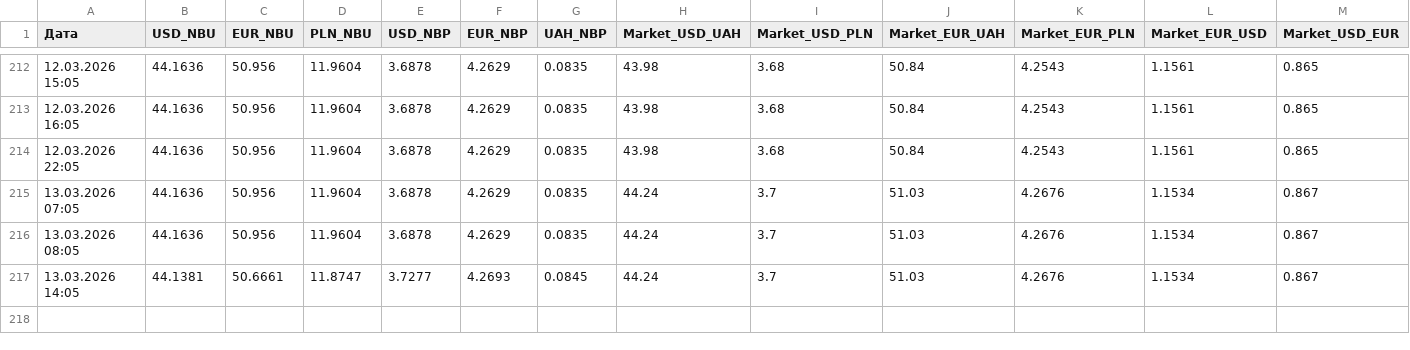
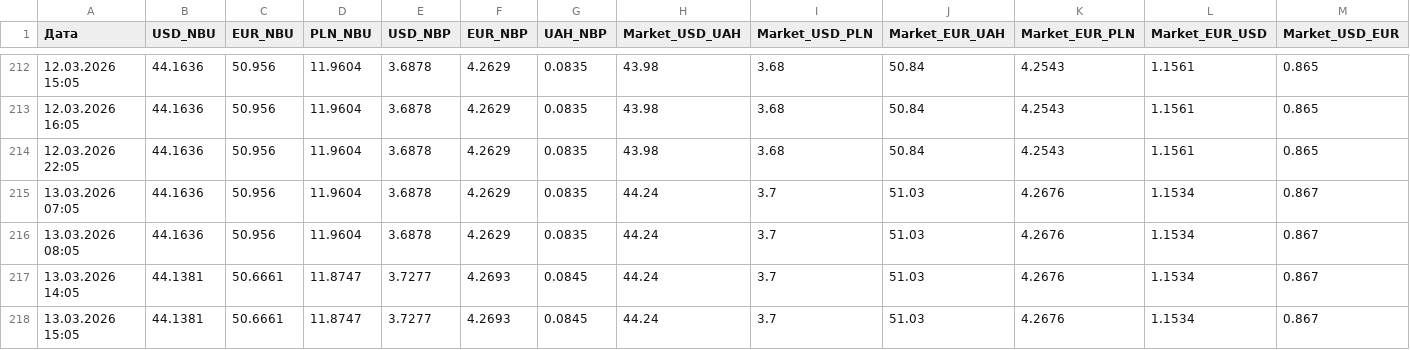
Before and after one commit to relanium/currency-dashboard, a CSV file: currency_history.csv, drawn as a sheet; only a part is shown, gaps mark what is left out.

Commit message:
Auto-update currency history: 2026-03-13 15:05

```diff
--- a/currency_history.csv
+++ b/currency_history.csv
@@ -217 +217,2 @@
 13.03.2026 14:05,44.1381,50.6661,11.8747,3.7277,4.2693,0.0845,44.24,3.7,51.03,4.2676,1.1534,0.867
+13.03.2026 15:05,44.1381,50.6661,11.8747,3.7277,4.2693,0.0845,44.24,3.7,51.03,4.2676,1.1534,0.867
```
